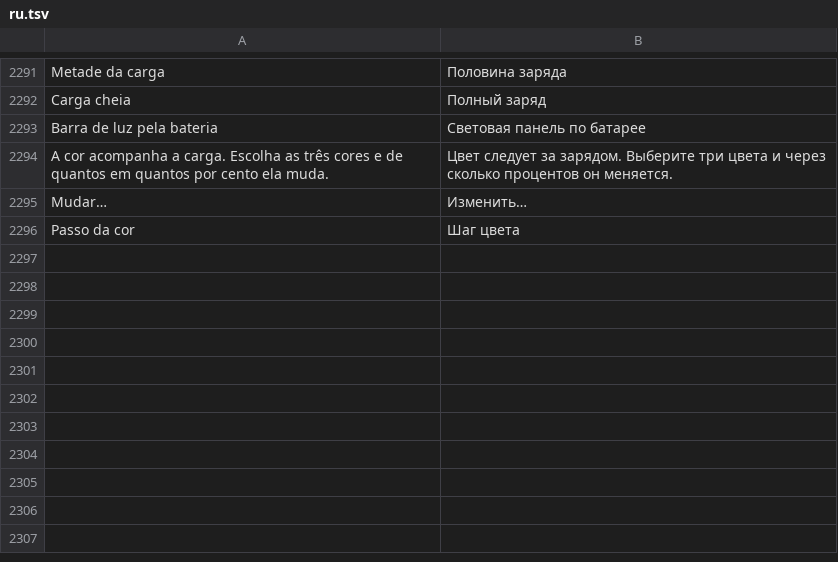
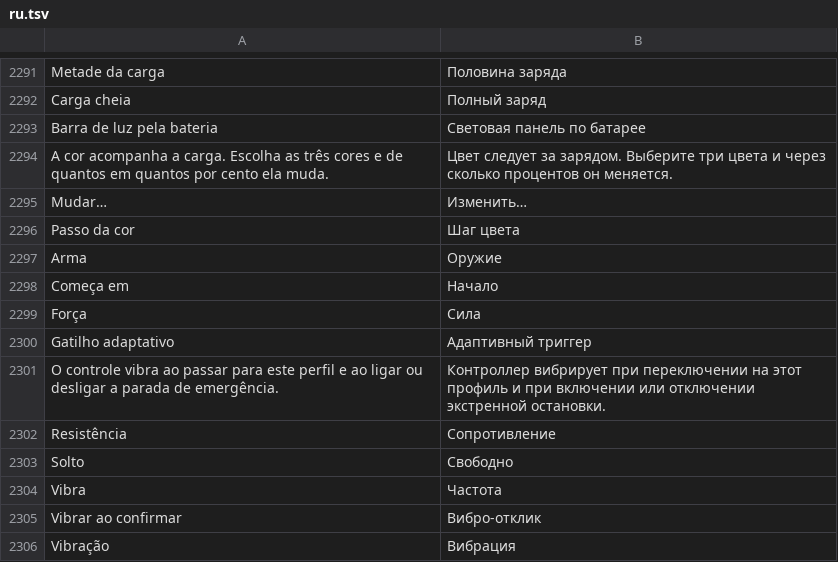
Before and after one commit to maliquem/Prisma, a TSV file: res/ru.tsv, drawn as a sheet; only a part is shown, gaps mark what is left out.

Commit message:
Gatilhos adaptativos do DualSense e vibração de confirmação
No painel de cada gatilho, o efeito (solto, resistência, arma, vibração) com o
ponto em que começa, a força e, na vibração, a frequência. O editor de perfis
aberto já faz o efeito no controle: é o teste dele.

Ao lado da barra de luz, a vibração de confirmação (não, leve, forte), que
dispara ao passar para o perfil e na parada de emergência, com um botão Testar.

O relatório de saída passou a levar luz, gatilhos e vibração juntos, e ao fechar
o Prisma solta tudo.

```diff
--- a/res/ru.tsv
+++ b/res/ru.tsv
@@ -2296 +2296,11 @@ Mudar…	Изменить…
 Passo da cor	Шаг цвета
+Arma	Оружие
+Começa em	Начало
+Força	Сила
+Gatilho adaptativo	Адаптивный триггер
+O controle vibra ao passar para este perfil e ao ligar ou desligar a parada de emergência.	Контроллер вибрирует при переключении на этот профиль и при включении или отключении экстренной остановки.
+Resistência	Сопротивление
+Solto	Свободно
+Vibra	Частота
+Vibrar ao confirmar	Вибро-отклик
+Vibração	Вибрация
```
Also changed, not shown: res/en.tsv, res/es.tsv, 10 other files.
